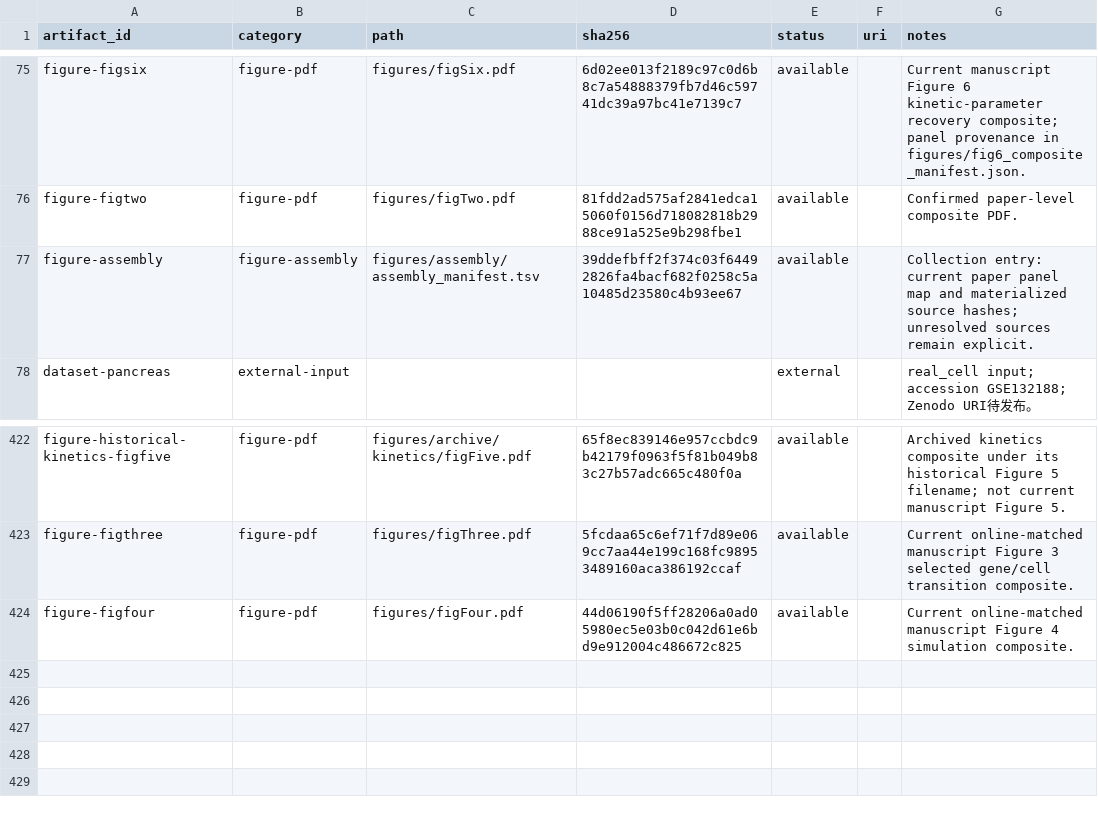
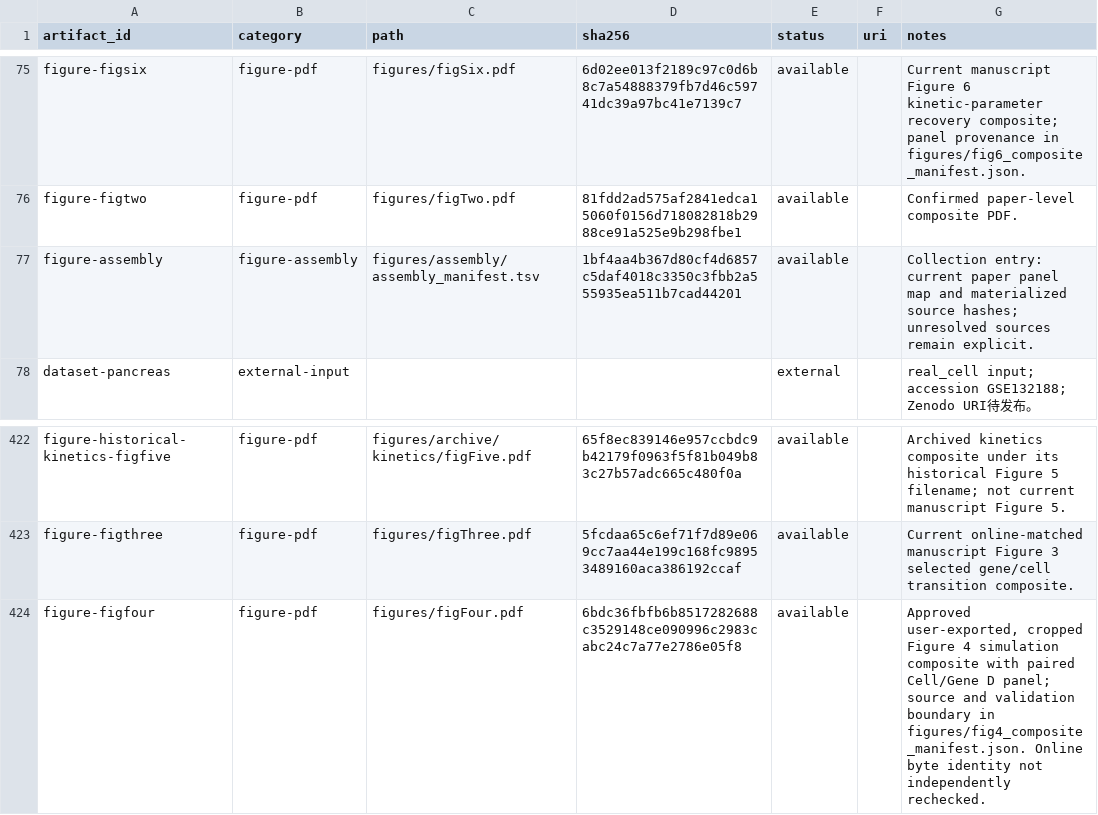
Before and after one commit to Tomorin259/benchmark_repository, a TSV file: artifacts.tsv, drawn as a sheet; only a part is shown, gaps mark what is left out.

Commit message:
Fix gene panel provenance and synchronize final Figure 4

```diff
--- a/artifacts.tsv
+++ b/artifacts.tsv
@@ -76,3 +76,3 @@ figure-figsix	figure-pdf	figures/figSix.pdf	6d02ee013f2189c97c0d6b8c7a54888379fb
 figure-figtwo	figure-pdf	figures/figTwo.pdf	81fdd2ad575af2841edca15060f0156d718082818b2988ce91a525e9b298fbe1	available		Confirmed paper-level composite PDF.
-figure-assembly	figure-assembly	figures/assembly/assembly_manifest.tsv	39ddefbff2f374c03f64492826fa4bacf682f0258c5a10485d23580c4b93ee67	available		Collection entry: current paper panel map and materialized source hashes; unresolved sources remain explicit.
+figure-assembly	figure-assembly	figures/assembly/assembly_manifest.tsv	1bf4aa4b367d80cf4d6857c5daf4018c3350c3fbb2a555935ea511b7cad44201	available		Collection entry: current paper panel map and materialized source hashes; unresolved sources remain explicit.
 dataset-pancreas	external-input			external		real_cell input; accession GSE132188; Zenodo URI待发布。
@@ -423,2 +423,2 @@ figure-historical-kinetics-figfive	figure-pdf	figures/archive/kinetics/figFive.p
 figure-figthree	figure-pdf	figures/figThree.pdf	5fcdaa65c6ef71f7d89e069cc7aa44e199c168fc98953489160aca386192ccaf	available		Current online-matched manuscript Figure 3 selected gene/cell transition composite.
-figure-figfour	figure-pdf	figures/figFour.pdf	44d06190f5ff28206a0ad05980ec5e03b0c042d61e6bd9e912004c486672c825	available		Current online-matched manuscript Figure 4 simulation composite.
+figure-figfour	figure-pdf	figures/figFour.pdf	6bdc36fbfb6b8517282688c3529148ce090996c2983cabc24c7a77e2786e05f8	available		Approved user-exported, cropped Figure 4 simulation composite with paired Cell/Gene D panel; source and validation boundary in figures/fig4_composite_manifest.json. Online byte identity not independently rechecked.
```
Also changed, not shown: evaluation/gene/figures/panels/assembly_manifest.tsv, figures/assembly/assembly_manifest.tsv, 14 other files.
